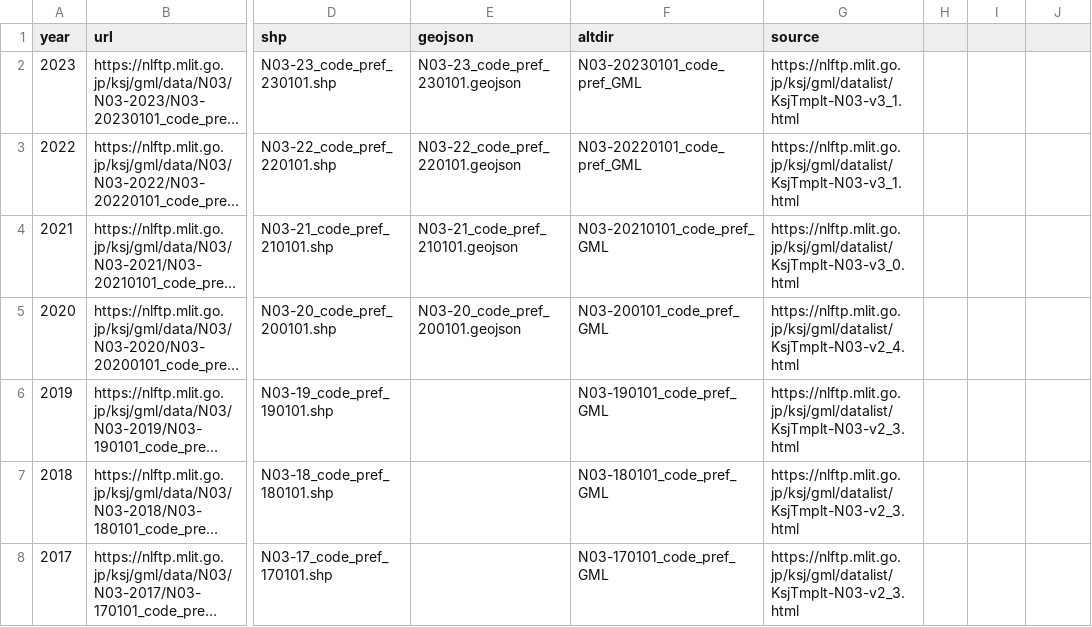
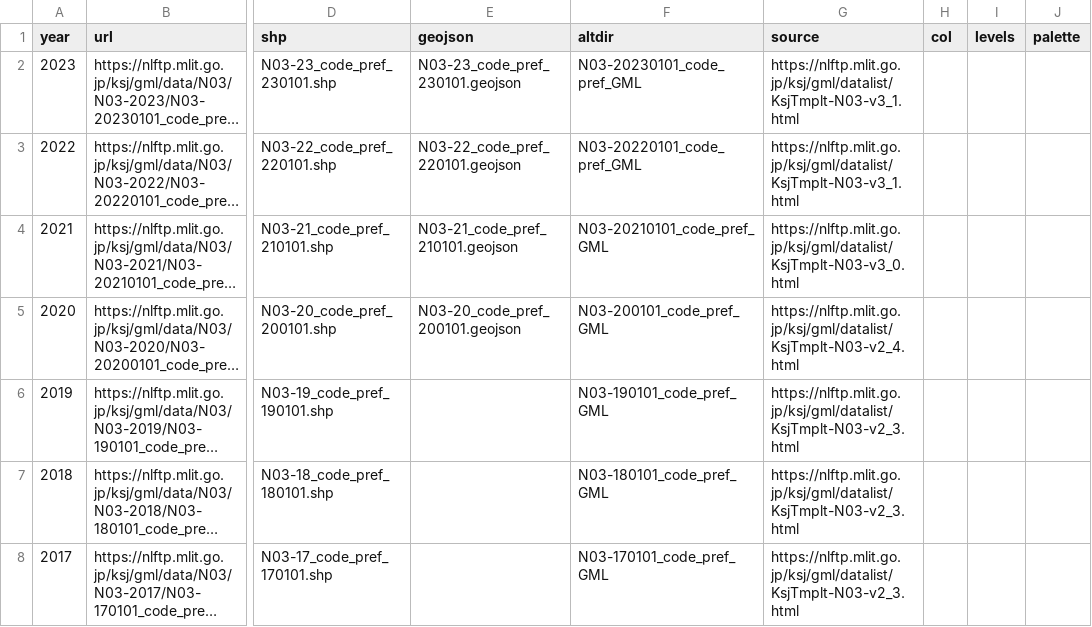
Before and after one commit to babayoshihiko/geojp, a CSV file: data/N03.csv, drawn as a sheet; only a part is shown, gaps mark what is left out; long unchanged cells end in …; the diff names each change by its address in the sheet, - before the commit and + after, or states it on an @@ line.

```diff
--- a/data/N03.csv
+++ b/data/N03.csv
-H1: (empty)
+H1: col
-I1: (empty)
+I1: levels
-J1: (empty)
+J1: palette
```
Also changed, not shown: data/A48.csv, data/L02.csv, 10 other files.
